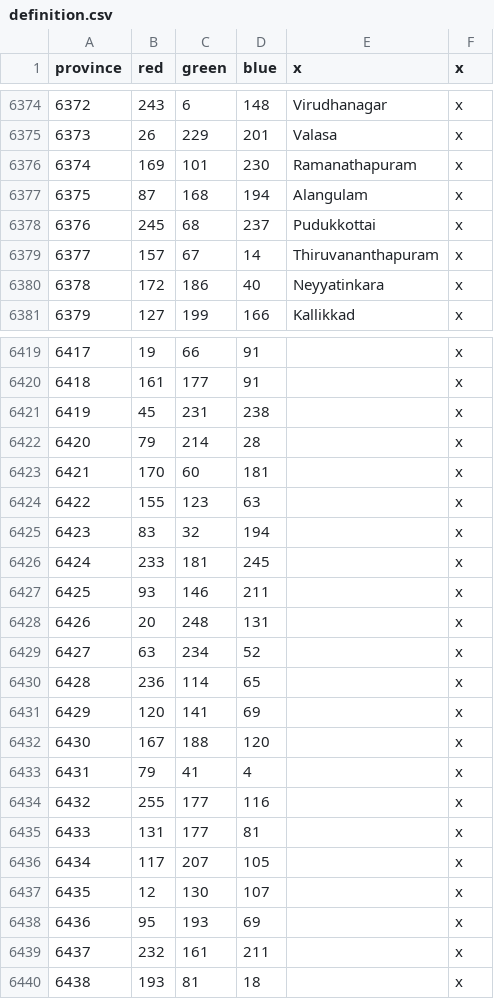
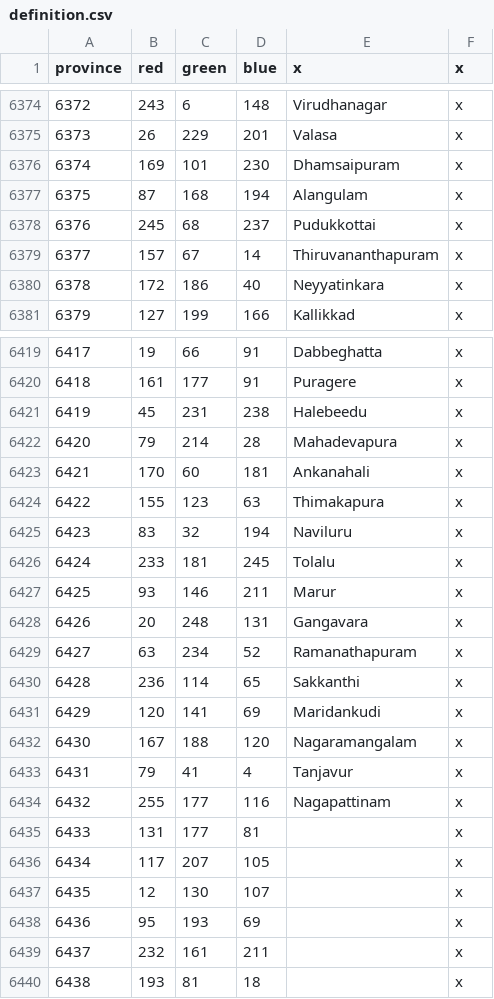
Before and after one commit to The-Triumvirate/Imperium-Universalis, a CSV file: map/definition.csv, drawn as a sheet; only a part is shown, gaps mark what is left out; the diff covers the shown part only.

```diff
--- a/map/definition.csv
+++ b/map/definition.csv
@@ -6375,3 +6375,3 @@ province;red;green;blue;x;x
 6373;26;229;201;Valasa;x
-6374;169;101;230;Ramanathapuram;x
+6374;169;101;230;Dhamsaipuram;x
 6375;87;168;194;Alangulam;x
@@ -6419,17 +6419,17 @@ province;red;green;blue;x;x
-6417;19;66;91;;x
-6418;161;177;91;;x
-6419;45;231;238;;x
-6420;79;214;28;;x
-6421;170;60;181;;x
-6422;155;123;63;;x
-6423;83;32;194;;x
-6424;233;181;245;;x
-6425;93;146;211;;x
-6426;20;248;131;;x
-6427;63;234;52;;x
-6428;236;114;65;;x
-6429;120;141;69;;x
-6430;167;188;120;;x
-6431;79;41;4;;x
-6432;255;177;116;;x
+6417;19;66;91;Dabbeghatta;x
+6418;161;177;91;Puragere;x
+6419;45;231;238;Halebeedu;x
+6420;79;214;28;Mahadevapura;x
+6421;170;60;181;Ankanahali;x
+6422;155;123;63;Thimakapura;x
+6423;83;32;194;Naviluru;x
+6424;233;181;245;Tolalu;x
+6425;93;146;211;Marur;x
+6426;20;248;131;Gangavara;x
+6427;63;234;52;Ramanathapuram;x
+6428;236;114;65;Sakkanthi;x
+6429;120;141;69;Maridankudi;x
+6430;167;188;120;Nagaramangalam;x
+6431;79;41;4;Tanjavur;x
+6432;255;177;116;Nagapattinam;x
 6433;131;177;81;;x
```
Also changed, not shown: 27 edited cells elsewhere in this file, 53 other files.
